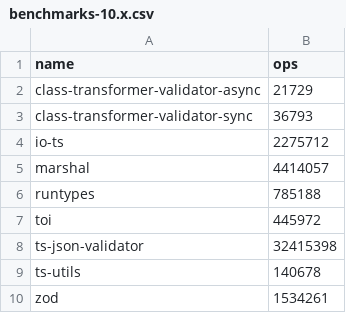
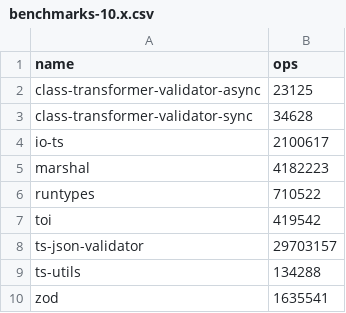
Before and after one commit to moltar/typescript-runtime-type-benchmarks, a CSV file: results/benchmarks-10.x.csv, drawn as a sheet.

Commit message:
feat: 10.x adds auto-generated benchmarks and bar graph

```diff
--- a/results/benchmarks-10.x.csv
+++ b/results/benchmarks-10.x.csv
@@ -1,10 +1,10 @@
 name,ops
-class-transformer-validator-async,21729
-class-transformer-validator-sync,36793
-io-ts,2275712
-marshal,4414057
-runtypes,785188
-toi,445972
-ts-json-validator,32415398
-ts-utils,140678
-zod,1534261
+class-transformer-validator-async,23125
+class-transformer-validator-sync,34628
+io-ts,2100617
+marshal,4182223
+runtypes,710522
+toi,419542
+ts-json-validator,29703157
+ts-utils,134288
+zod,1635541
```
Also changed, not shown: 2 other files.
